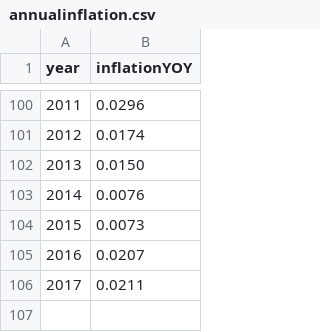
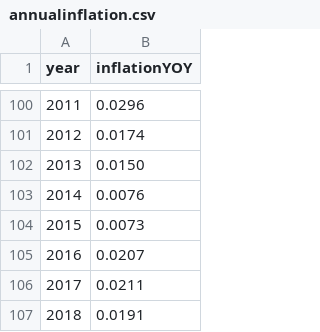
Before and after one commit to STAT-JET-ASU/Datasets, a CSV file: Instructor/annualinflation.csv, drawn as a sheet; only a part is shown, gaps mark what is left out.

Commit message:
Update annualinflation.csv

```diff
--- a/Instructor/annualinflation.csv
+++ b/Instructor/annualinflation.csv
@@ -106 +106,2 @@ year,inflationYOY
 2017,0.0211
+2018,0.0191
```
